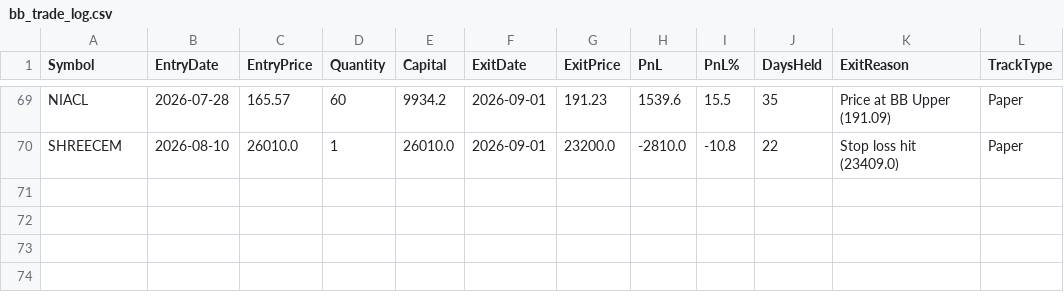
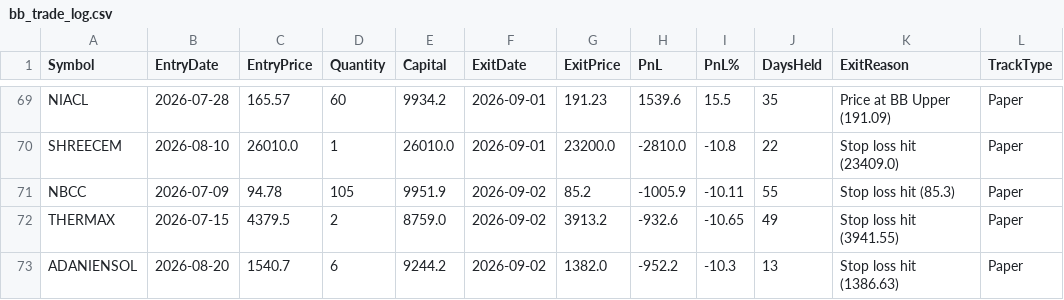
Before and after one commit to finnyrajmann/nse-bb-system, a CSV file: data/bb_trade_log.csv, drawn as a sheet; only a part is shown, gaps mark what is left out.

Commit message:
Auto-update — 2026-09-02

```diff
--- a/data/bb_trade_log.csv
+++ b/data/bb_trade_log.csv
@@ -70 +70,4 @@ NIACL,2026-07-28,165.57,60,9934.2,2026-09-01,191.23,1539.6,15.5,35,Price at BB U
 SHREECEM,2026-08-10,26010.0,1,26010.0,2026-09-01,23200.0,-2810.0,-10.8,22,Stop loss hit (23409.0),Paper
+NBCC,2026-07-09,94.78,105,9951.9,2026-09-02,85.2,-1005.9,-10.11,55,Stop loss hit (85.3),Paper
+THERMAX,2026-07-15,4379.5,2,8759.0,2026-09-02,3913.2,-932.6,-10.65,49,Stop loss hit (3941.55),Paper
+ADANIENSOL,2026-08-20,1540.7,6,9244.2,2026-09-02,1382.0,-952.2,-10.3,13,Stop loss hit (1386.63),Paper
```
